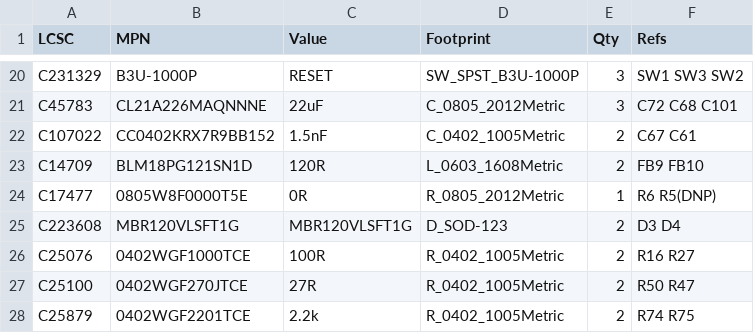
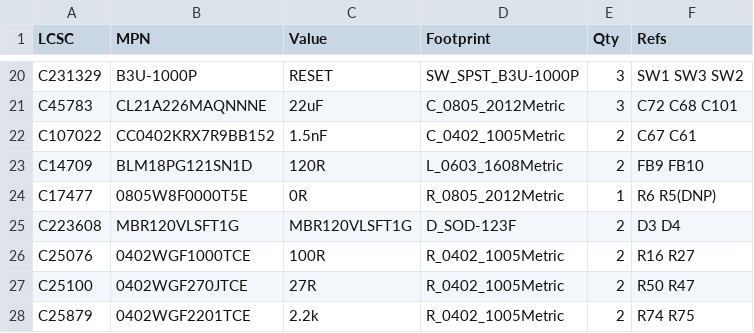
Before and after one commit to newdigate/nosh-dev-board, a CSV file: Kicad/tools/data/lcsc_parts.csv, drawn as a sheet; only a part is shown, gaps mark what is left out.

```diff
--- a/Kicad/tools/data/lcsc_parts.csv
+++ b/Kicad/tools/data/lcsc_parts.csv
@@ -24,3 +24,3 @@ C14709,BLM18PG121SN1D,120R,L_0603_1608Metric,2,FB9 FB10
 C17477,0805W8F0000T5E,0R,R_0805_2012Metric,1,R6 R5(DNP)
-C223608,MBR120VLSFT1G,MBR120VLSFT1G,D_SOD-123,2,D3 D4
+C223608,MBR120VLSFT1G,MBR120VLSFT1G,D_SOD-123F,2,D3 D4
 C25076,0402WGF1000TCE,100R,R_0402_1005Metric,2,R16 R27
```
Also changed, not shown: 3 other files.
